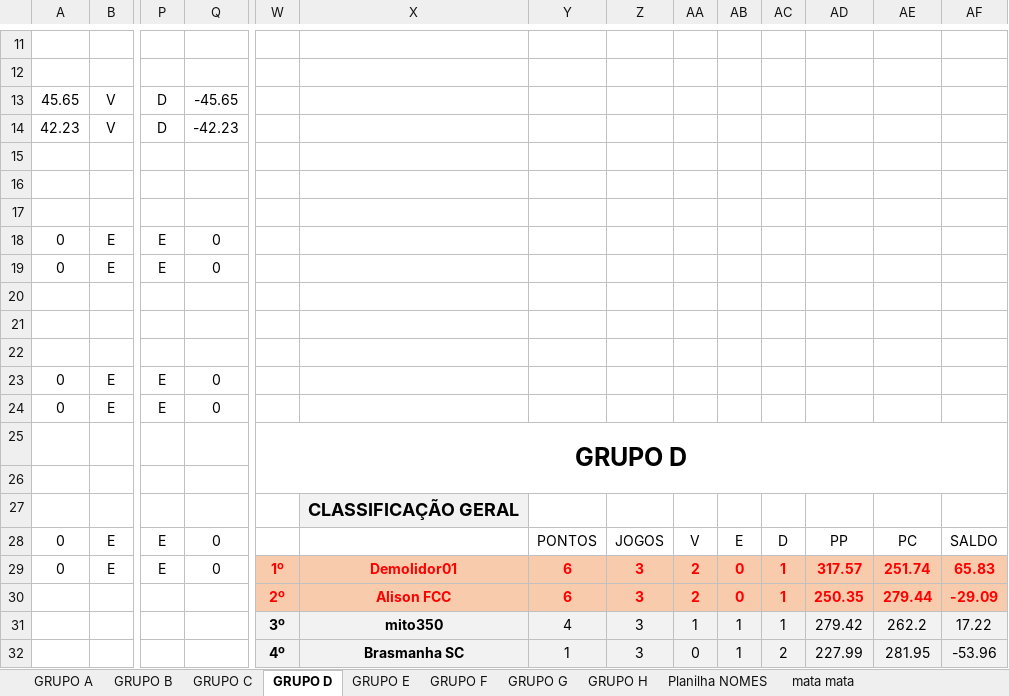
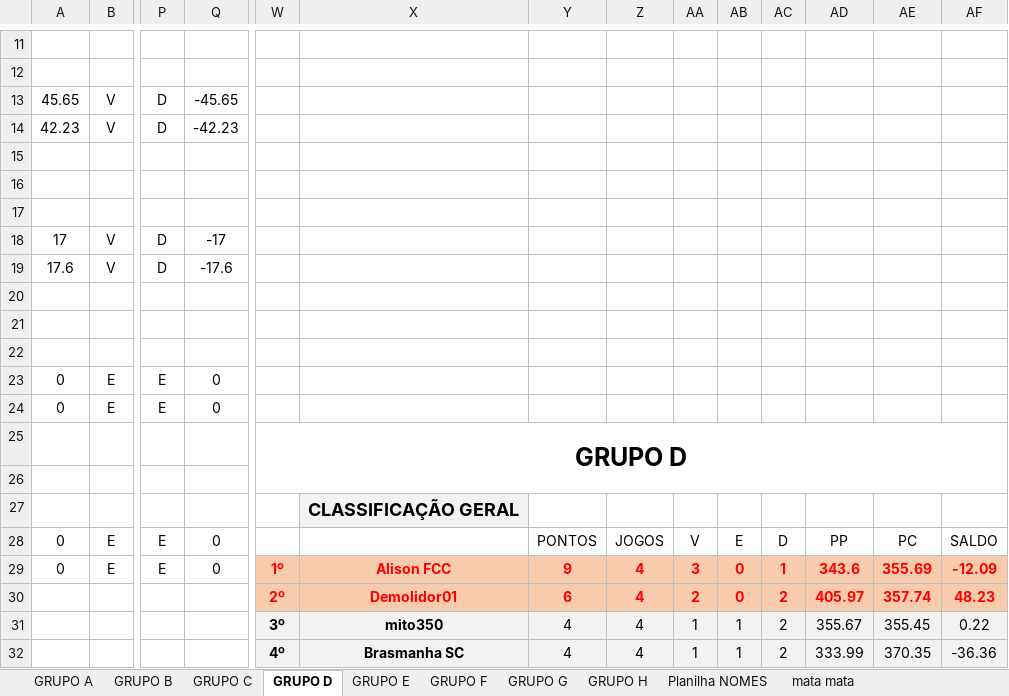
Before and after one commit to KlebersonSilva90/CampeonatoRiachenseCartolaFC, an Excel workbook: planilhas/LIBERTADORES.xlsm, sheet GRUPO D, drawn as a sheet; only a part is shown, gaps mark what is left out; values as stored, in another font and other column widths than the file's, no borders; conditional formats not drawn; removed rows and columns are numbered as before the commit, all else as after; rows hold the shown columns only; the diff covers the shown part only; the diff names each change by its address in the sheet, - before the commit and + after, or states it on an @@ line.

```diff
--- a/planilhas/LIBERTADORES.xlsm (sheet GRUPO D)
+++ b/planilhas/LIBERTADORES.xlsm (sheet GRUPO D)
-row 18: 0 | E | E | 0
-row 19: 0 | E | E | 0
+row 18: 17 | V | D | -17
+row 19: 17.6 | V | D | -17.6
-X29: Demolidor01
+X29: Alison FCC
-Y29: 6
+Y29: 9
-Z29: 3
+Z29: 4
-AA29: 2
+AA29: 3
-AD29: 317.57
+AD29: 343.6
-AE29: 251.74
+AE29: 355.69
-AF29: 65.83
+AF29: -12.09
-row 30:  |  |  |  | 2º | Alison FCC | 6 | 3 | 2 | 0 | 1 | 250.35 | 279.44 | -29.09
-row 31:  |  |  |  | 3º | mito350 | 4 | 3 | 1 | 1 | 1 | 279.42 | 262.2 | 17.22
-row 32:  |  |  |  | 4º | Brasmanha SC | 1 | 3 | 0 | 1 | 2 | 227.99 | 281.95 | -53.96
+row 30:  |  |  |  | 2º | Demolidor01 | 6 | 4 | 2 | 0 | 2 | 405.97 | 357.74 | 48.23
+row 31:  |  |  |  | 3º | mito350 | 4 | 4 | 1 | 1 | 2 | 355.67 | 355.45 | 0.22
+row 32:  |  |  |  | 4º | Brasmanha SC | 4 | 4 | 1 | 1 | 2 | 333.99 | 370.35 | -36.36
```
Also changed, not shown: 2 added rows, 2 removed rows and 13 edited cells elsewhere in this sheet, sheet GRUPO E, sheet GRUPO H, sheet GRUPO G, sheet GRUPO F, sheet GRUPO B, sheet GRUPO C, 2 more sheets, charts or pictures, 1 other file.
